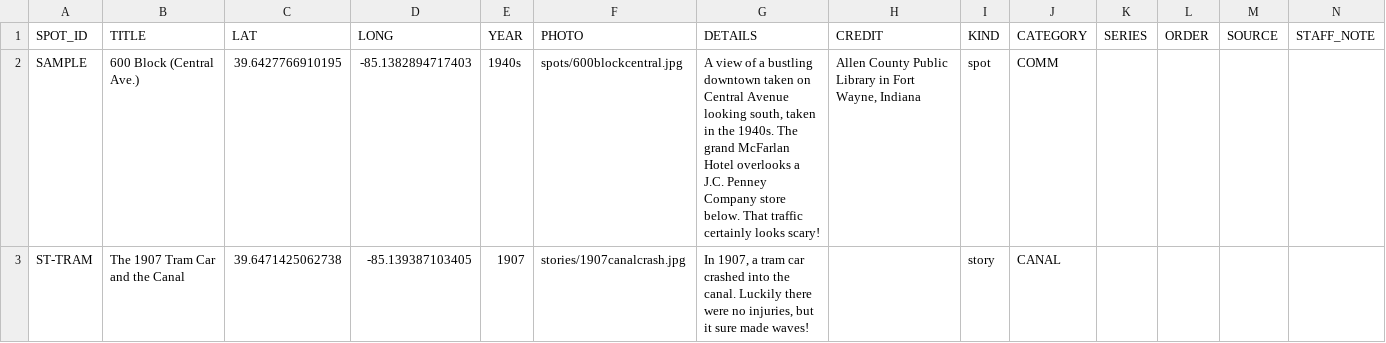
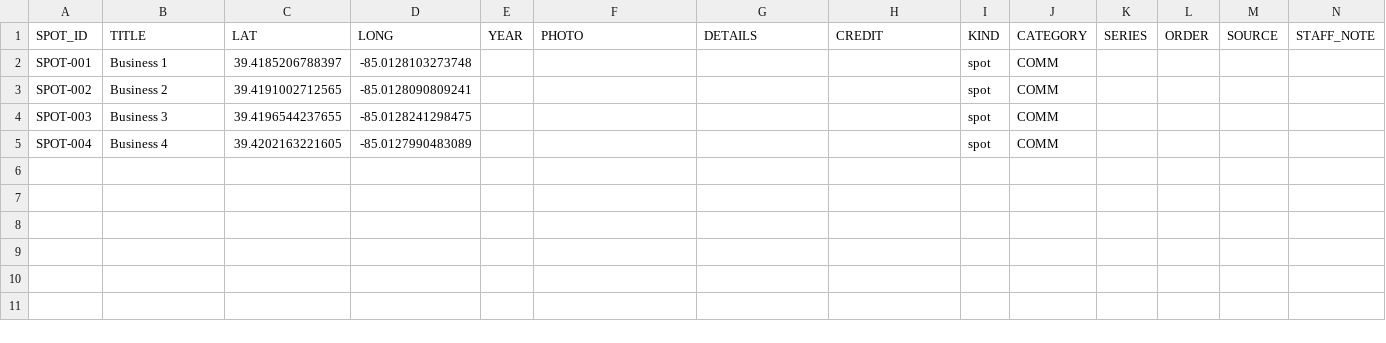
Before and after one commit to Luri-den/ETS, a CSV file: spots.csv, drawn as a sheet; removed rows and columns are numbered as before the commit, all else as after; the diff names each change by its address in the sheet, - before the commit and + after, or states it on an @@ line.

Commit message:
Update spots.csv from the editor

```diff
--- a/spots.csv
+++ b/spots.csv
-row 2: SAMPLE | 600 Block (Central Ave.) | 39.6427766910195 | -85.1382894717403 | 1940s | spots/600blockcentral.jpg | A view of a bustling downtown taken on Central Avenue looking south, taken in the 1940s. The grand McFarlan Hotel overlooks a J.C. Penney Company store below. That traffic certainly looks scary! | Allen County Public Library in Fort Wayne, Indiana | spot | COMM
-row 3: ST-TRAM | The 1907 Tram Car and the Canal | 39.6471425062738 | -85.139387103405 | 1907 | stories/1907canalcrash.jpg | In 1907, a tram car crashed into the canal. Luckily there were no injuries, but it sure made waves! |  | story | CANAL
+row 2: SPOT-001 | Business 1 | 39.4185206788397 | -85.0128103273748 |  |  |  |  | spot | COMM
+row 3: SPOT-002 | Business 2 | 39.4191002712565 | -85.0128090809241 |  |  |  |  | spot | COMM
+row 4: SPOT-003 | Business 3 | 39.4196544237655 | -85.0128241298475 |  |  |  |  | spot | COMM
+row 5: SPOT-004 | Business 4 | 39.4202163221605 | -85.0127990483089 |  |  |  |  | spot | COMM
```
